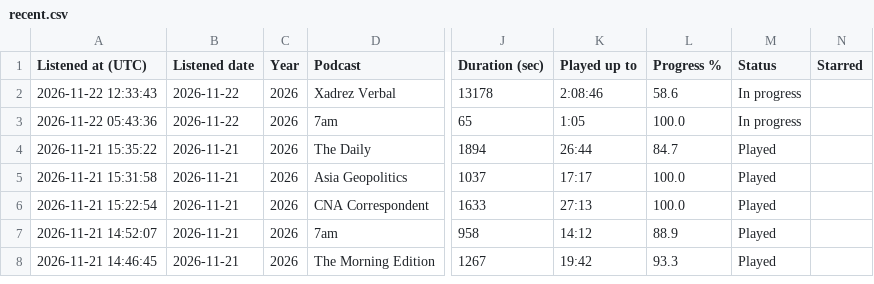
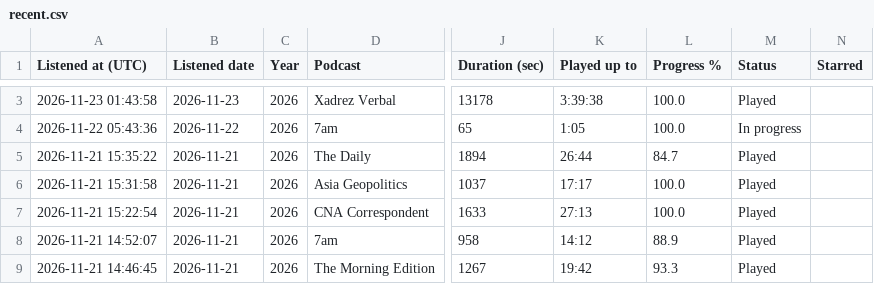
Before and after one commit to wlad-c/rss-feeds, a CSV file: pocketcasts-history/tables/recent.csv, drawn as a sheet; only a part is shown, gaps mark what is left out; addresses are those after the commit; the diff covers the shown part only; the diff names each change by its address in the sheet, - before the commit and + after, or states it on an @@ line.

```diff
--- a/pocketcasts-history/tables/recent.csv
+++ b/pocketcasts-history/tables/recent.csv
-A3 (Listened at (UTC)): 2026-11-22 12:33:43
+A3 (Listened at (UTC)): 2026-11-23 01:43:58
-B3 (Listened date): 2026-11-22
+B3 (Listened date): 2026-11-23
-K3 (Played up to): 2:08:46
+K3 (Played up to): 3:39:38
-L3 (Progress %): 58.6
+L3 (Progress %): 100.0
-M3 (Status): In progress
+M3 (Status): Played
```
Also changed, not shown: 1 added row and 1 removed row elsewhere in this file, pocketcasts-history/tables/podcasts.csv, 20 other files.
